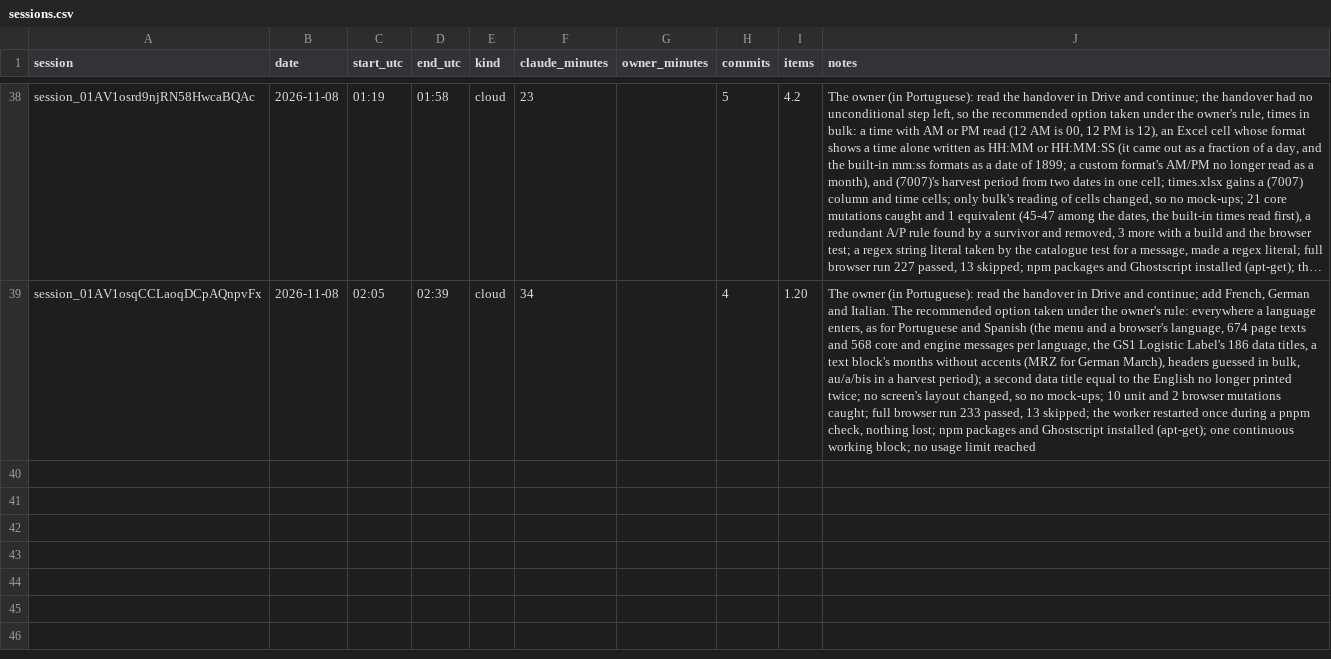
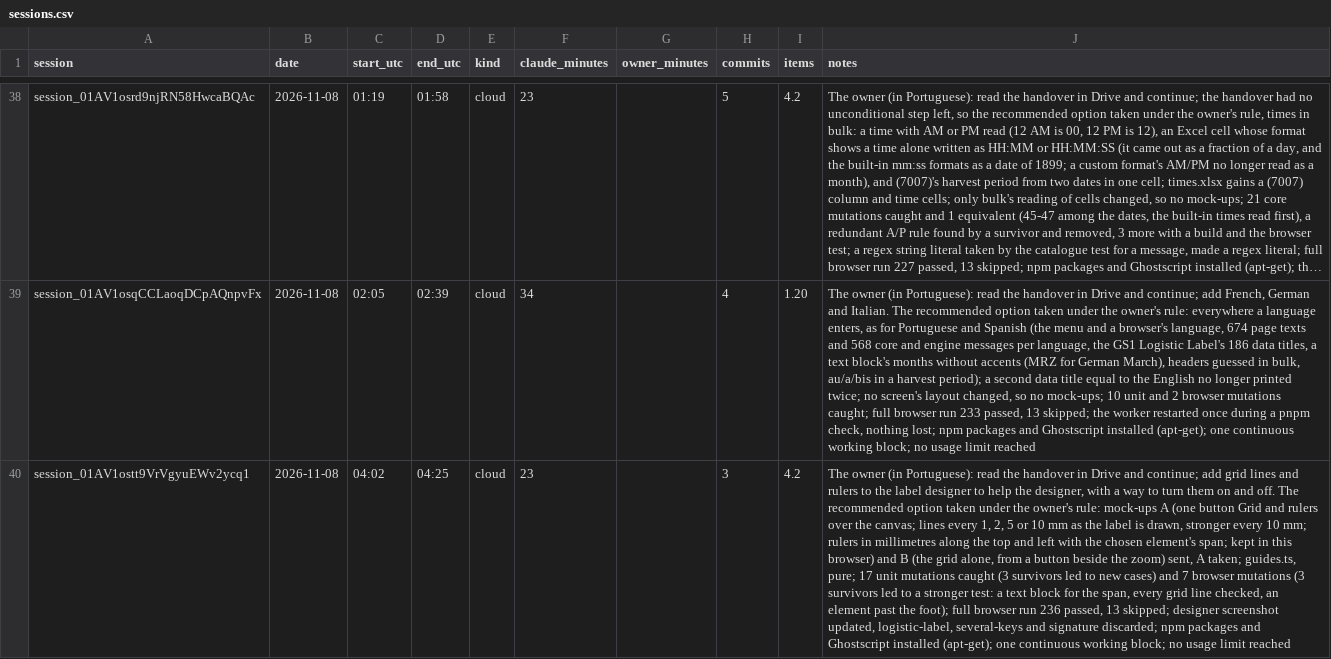
Before and after one commit to ricardomelo/gs1-label-studio, a CSV file: docs/metrics/sessions.csv, drawn as a sheet; only a part is shown, gaps mark what is left out; long unchanged cells end in …; the diff names each change by its address in the sheet, - before the commit and + after, or states it on an @@ line.

```diff
--- a/docs/metrics/sessions.csv
+++ b/docs/metrics/sessions.csv
+row 40: session_01AV1ostt9VrVgyuEWv2ycq1 | 2026-11-08 | 04:02 | 04:25 | cloud | 23 |  | 3 | 4.2 | The owner (in Portuguese): read the handover in Drive and continue; add grid lines and rulers to the label designer to help the designer, with a way to turn them on and off. The recommended option taken under the owner's rule: mock-ups A (one button Grid and rulers over the canvas; lines every 1, 2, 5 or 10 mm as the label is drawn, stronger every 10 mm; rulers in millimetres along the top and left with the chosen element's span; kept in this browser) and B (the grid alone, from a button beside the zoom) sent, A taken; guides.ts, pure; 17 unit mutations caught (3 survivors led to new cases) and 7 browser mutations (3 survivors led to a stronger test: a text block for the span, every grid line checked, an element past the foot); full browser run 236 passed, 13 skipped; designer screenshot updated, logistic-label, several-keys and signature discarded; npm packages and Ghostscript installed (apt-get); one continuous working block; no usage limit reached
```
Also changed, not shown: 1 other file.
